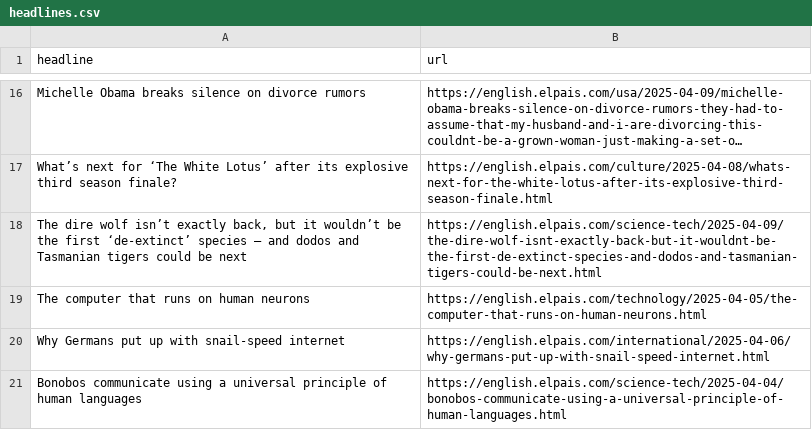
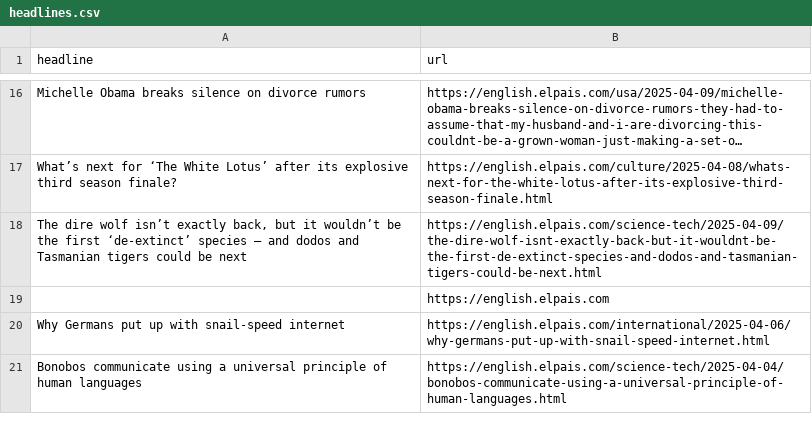
Before and after one commit to berberebecca/el-pais-autoscraper, a CSV file: headlines.csv, drawn as a sheet; only a part is shown, gaps mark what is left out; long unchanged cells end in ….

```diff
--- a/headlines.csv
+++ b/headlines.csv
@@ -18,3 +18,3 @@ What’s next for ‘The White Lotus’ after its explosive third season finale?
 "The dire wolf isn’t exactly back, but it wouldn’t be the first ‘de-extinct’ species — and dodos and Tasmanian tigers could be next ",https://english.elpais.com/science-tech/2025-04-09/the-dire-wolf-isnt-exactly-back-but-it-wouldnt-be-the-first-de-extinct-species-and-dodos-and-tasmanian-tigers-could-be-next.html
-The computer that runs on human neurons ,https://english.elpais.com/technology/2025-04-05/the-computer-that-runs-on-human-neurons.html
+,https://english.elpais.com
 Why Germans put up with snail-speed internet,https://english.elpais.com/international/2025-04-06/why-germans-put-up-with-snail-speed-internet.html
```
